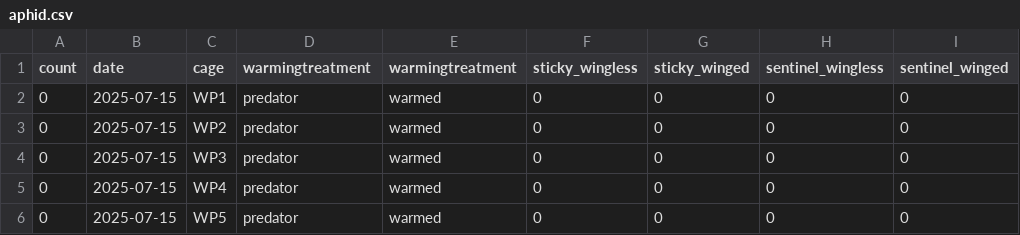
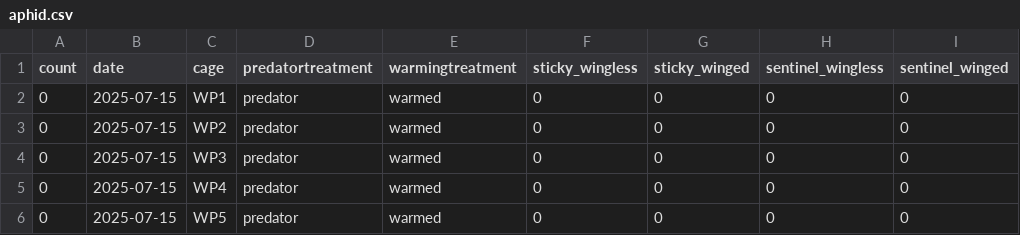
Before and after one commit to kj-robinson/aphid, a CSV file: Data/aphid.csv, drawn as a sheet; only a part is shown; the diff names each change by its address in the sheet, - before the commit and + after, or states it on an @@ line.

Commit message:
changed error in variable name

```diff
--- a/Data/aphid.csv
+++ b/Data/aphid.csv
-D1: warmingtreatment
+D1: predatortreatment
```
